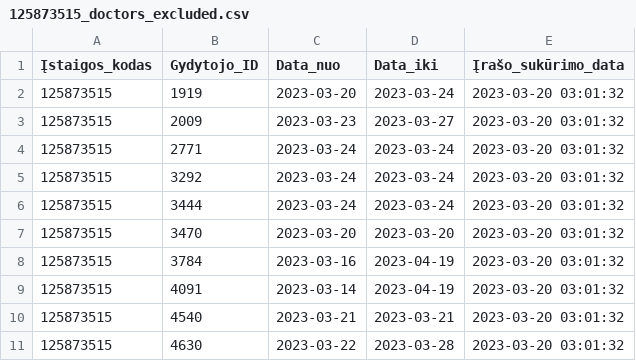
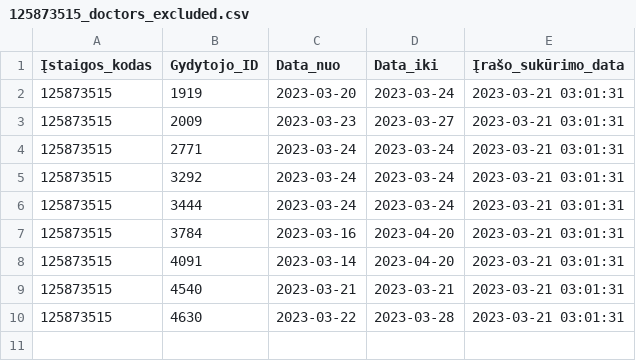
Before and after one commit to vilnius/centro-poliklinika, a CSV file: data/Centro_poliklinika/Registracija/125873515_doctors_excluded.csv, drawn as a sheet.

```diff
--- a/data/Centro_poliklinika/Registracija/125873515_doctors_excluded.csv
+++ b/data/Centro_poliklinika/Registracija/125873515_doctors_excluded.csv
@@ -1,11 +1,10 @@
 Įstaigos_kodas;Gydytojo_ID;Data_nuo;Data_iki;Įrašo_sukūrimo_data
-125873515;1919;2023-03-20;2023-03-24;2023-03-20 03:01:32
-125873515;2009;2023-03-23;2023-03-27;2023-03-20 03:01:32
-125873515;2771;2023-03-24;2023-03-24;2023-03-20 03:01:32
-125873515;3292;2023-03-24;2023-03-24;2023-03-20 03:01:32
-125873515;3444;2023-03-24;2023-03-24;2023-03-20 03:01:32
-125873515;3470;2023-03-20;2023-03-20;2023-03-20 03:01:32
-125873515;3784;2023-03-16;2023-04-19;2023-03-20 03:01:32
-125873515;4091;2023-03-14;2023-04-19;2023-03-20 03:01:32
-125873515;4540;2023-03-21;2023-03-21;2023-03-20 03:01:32
-125873515;4630;2023-03-22;2023-03-28;2023-03-20 03:01:32
+125873515;1919;2023-03-20;2023-03-24;2023-03-21 03:01:31
+125873515;2009;2023-03-23;2023-03-27;2023-03-21 03:01:31
+125873515;2771;2023-03-24;2023-03-24;2023-03-21 03:01:31
+125873515;3292;2023-03-24;2023-03-24;2023-03-21 03:01:31
+125873515;3444;2023-03-24;2023-03-24;2023-03-21 03:01:31
+125873515;3784;2023-03-16;2023-04-20;2023-03-21 03:01:31
+125873515;4091;2023-03-14;2023-04-20;2023-03-21 03:01:31
+125873515;4540;2023-03-21;2023-03-21;2023-03-21 03:01:31
+125873515;4630;2023-03-22;2023-03-28;2023-03-21 03:01:31
```
Also changed, not shown: data/Centro_poliklinika/Registracija/125873515_family_doctors_list.csv, data/Centro_poliklinika/Registracija/125873515_family_doctors_visits_hours.csv, 1 other file.
